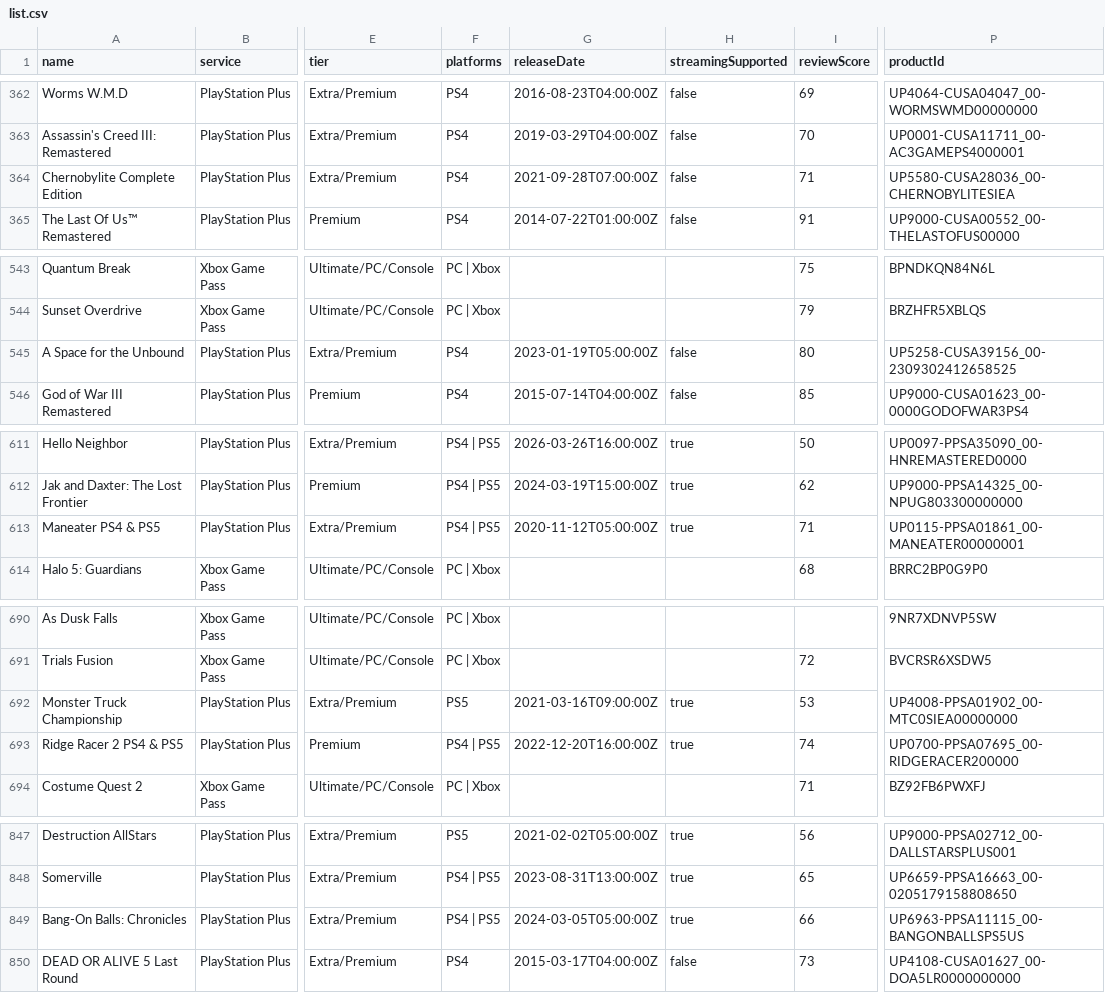
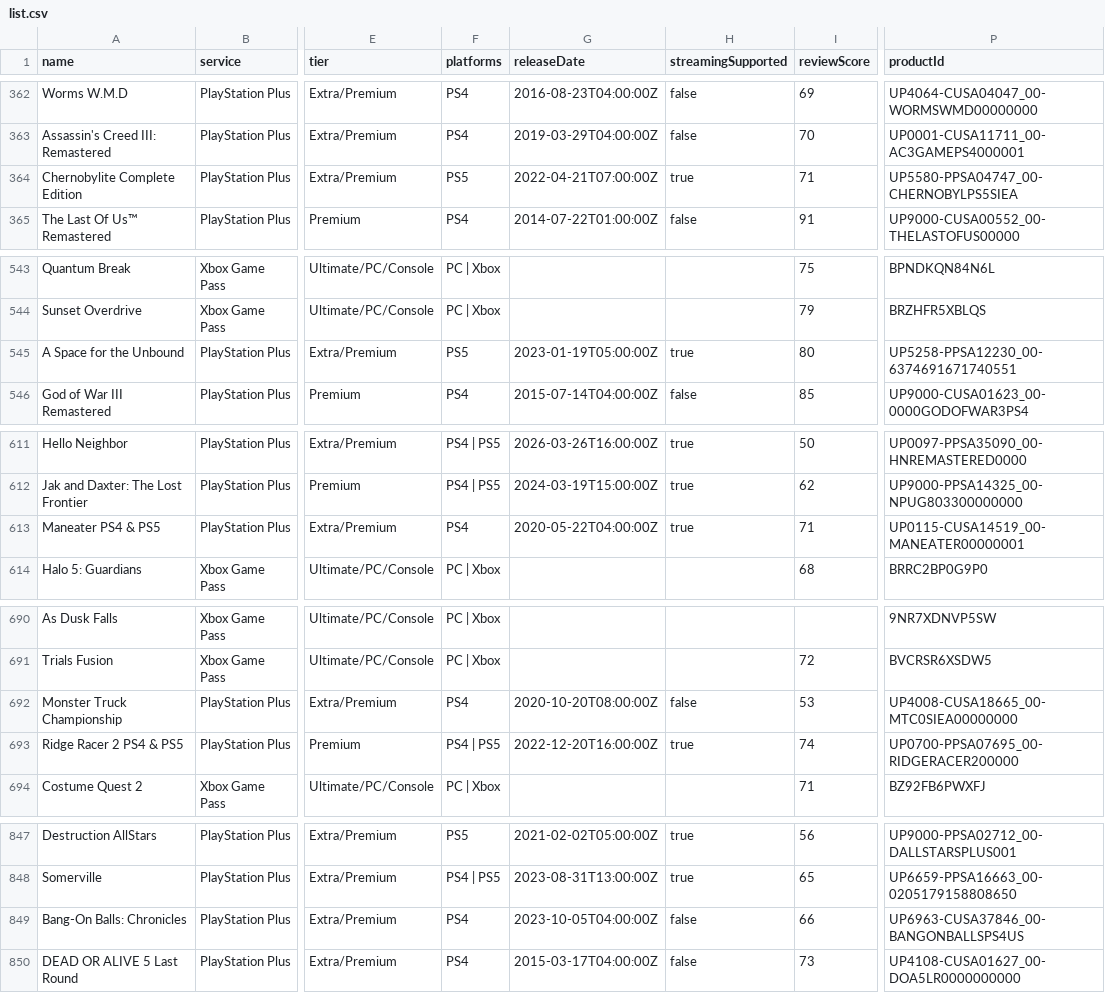
Before and after one commit to Xatpy/HowLongToBeatGamePass, a CSV file: data/list.csv, drawn as a sheet; only a part is shown, gaps mark what is left out; the diff covers the shown part only; the diff names each change by its address in the sheet, - before the commit and + after, or states it on an @@ line.

```diff
--- a/data/list.csv
+++ b/data/list.csv
-F364 (platforms): PS4
+F364 (platforms): PS5
-G364 (releaseDate): 2021-09-28T07:00:00Z
+G364 (releaseDate): 2022-04-21T07:00:00Z
-H364 (streamingSupported): false
+H364 (streamingSupported): true
-P364 (productId): UP5580-CUSA28036_00-CHERNOBYLITESIEA
+P364 (productId): UP5580-PPSA04747_00-CHERNOBYLPS5SIEA
-F545 (platforms): PS4
+F545 (platforms): PS5
-H545 (streamingSupported): false
+H545 (streamingSupported): true
-P545 (productId): UP5258-CUSA39156_00-2309302412658525
+P545 (productId): UP5258-PPSA12230_00-6374691671740551
-F613 (platforms): PS4 | PS5
+F613 (platforms): PS4
-G613 (releaseDate): 2020-11-12T05:00:00Z
+G613 (releaseDate): 2020-05-22T04:00:00Z
-P613 (productId): UP0115-PPSA01861_00-MANEATER00000001
+P613 (productId): UP0115-CUSA14519_00-MANEATER00000001
-F692 (platforms): PS5
+F692 (platforms): PS4
-G692 (releaseDate): 2021-03-16T09:00:00Z
+G692 (releaseDate): 2020-10-20T08:00:00Z
-H692 (streamingSupported): true
+H692 (streamingSupported): false
-P692 (productId): UP4008-PPSA01902_00-MTC0SIEA00000000
+P692 (productId): UP4008-CUSA18665_00-MTC0SIEA00000000
-F849 (platforms): PS4 | PS5
+F849 (platforms): PS4
-G849 (releaseDate): 2024-03-05T05:00:00Z
+G849 (releaseDate): 2023-10-05T04:00:00Z
-H849 (streamingSupported): true
+H849 (streamingSupported): false
-P849 (productId): UP6963-PPSA11115_00-BANGONBALLSPS5US
+P849 (productId): UP6963-CUSA37846_00-BANGONBALLSPS4US
```
Also changed, not shown: 7 edited cells elsewhere in this file, 3 other files.
